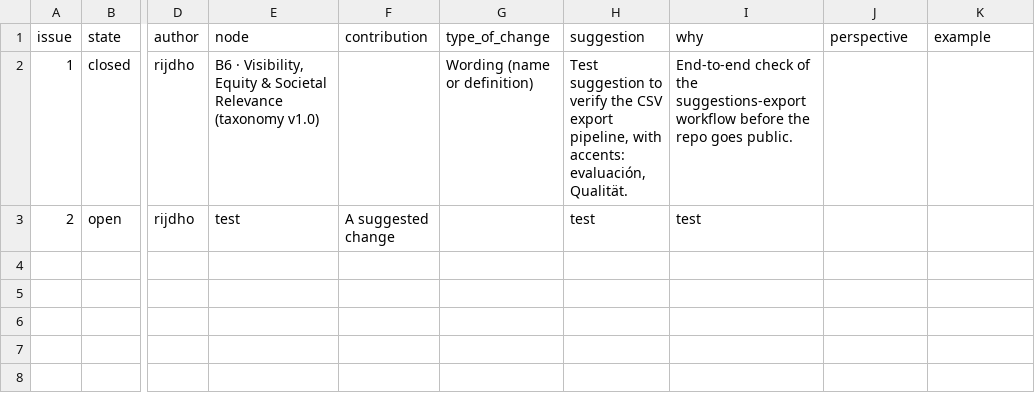
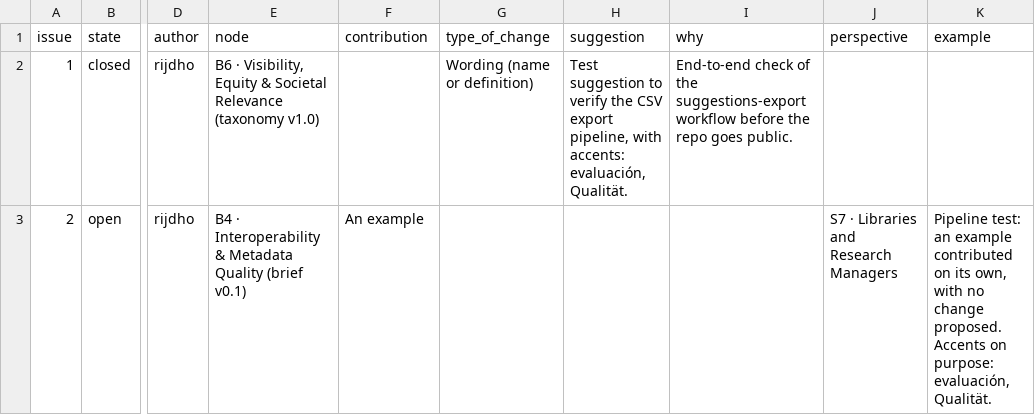
Before and after one commit to rijdho/barcelona-wg7-tf2, a CSV file: suggestions/suggestions.csv, drawn as a sheet; only a part is shown, gaps mark what is left out; the diff names each change by its address in the sheet, - before the commit and + after, or states it on an @@ line.

```diff
--- a/suggestions/suggestions.csv
+++ b/suggestions/suggestions.csv
-E3 (node): test
+E3 (node): B4 · Interoperability & Metadata Quality (brief v0.1)
-F3 (contribution): A suggested change
+F3 (contribution): An example
-H3 (suggestion): test
+H3 (suggestion): (empty)
-I3 (why): test
+I3 (why): (empty)
-J3 (perspective): (empty)
+J3 (perspective): S7 · Libraries and Research Managers
-K3 (example): (empty)
+K3 (example): Pipeline test: an example contributed on its own, with no change proposed. Accents on purpose: evaluación, Qualität.
```
